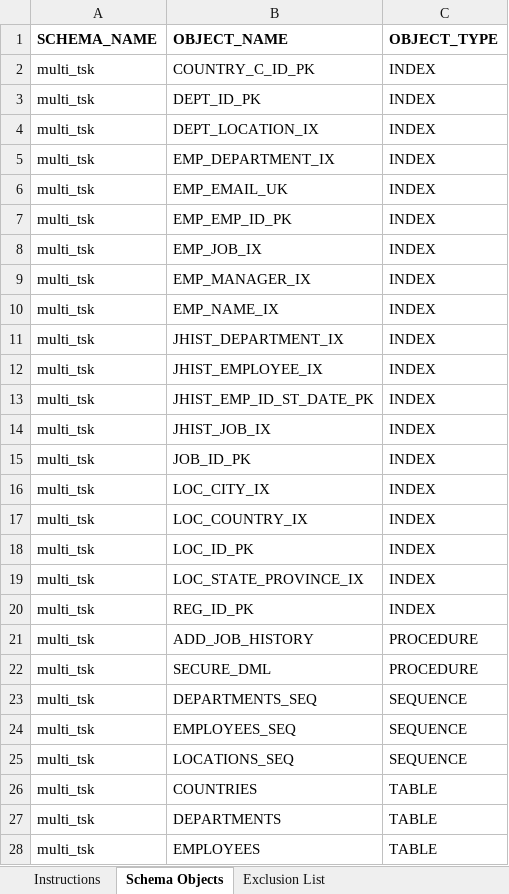
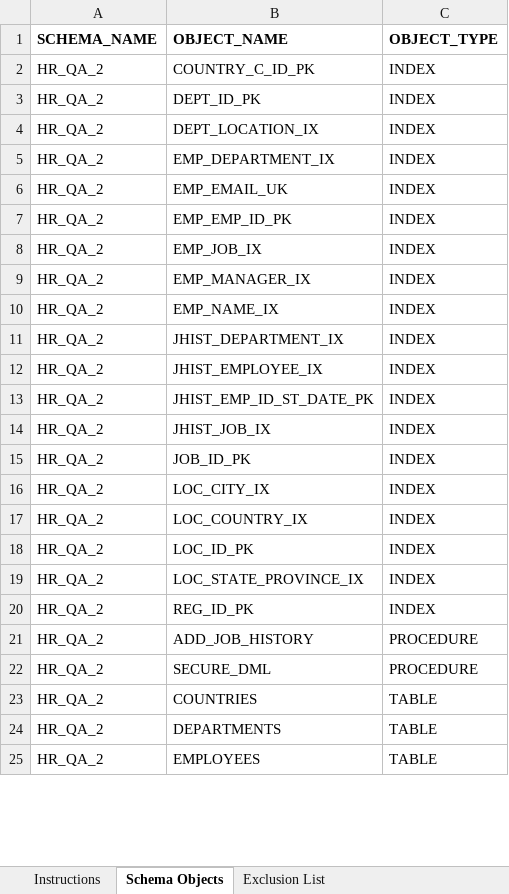
Before and after one commit to DBMaestroDev/dbm_demo, an Excel workbook: devops/UsingExclusionList.xlsx, sheet Schema Objects, drawn as a sheet; only a part is shown; values as stored, in another font and other column widths than the file's, no borders; removed rows and columns are numbered as before the commit, all else as after; the diff covers the shown part only; the diff names each change by its address in the sheet, - before the commit and + after, or states it on an @@ line.

```diff
--- a/devops/UsingExclusionList.xlsx (sheet Schema Objects)
+++ b/devops/UsingExclusionList.xlsx (sheet Schema Objects)
-A2:A22 (SCHEMA_NAME): multi_tsk
+A2:A22 (SCHEMA_NAME): HR_QA_2
-row 23: multi_tsk | DEPARTMENTS_SEQ | SEQUENCE
-row 24: multi_tsk | EMPLOYEES_SEQ | SEQUENCE
-row 25: multi_tsk | LOCATIONS_SEQ | SEQUENCE
-A23:A25 (SCHEMA_NAME): multi_tsk
+A23:A25 (SCHEMA_NAME): HR_QA_2
```
Also changed, not shown: 3 added rows and 6 edited cells elsewhere in this sheet, sheet Exclusion List, sheet Instructions, 1 other file.
